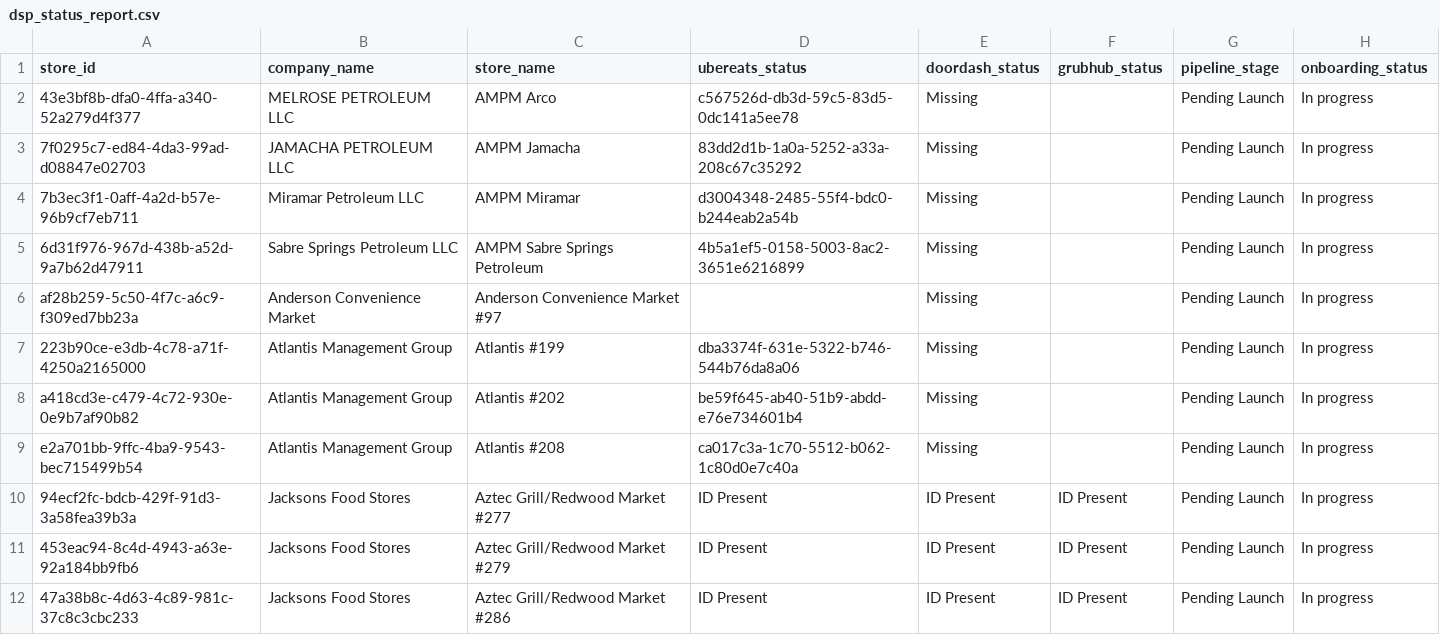
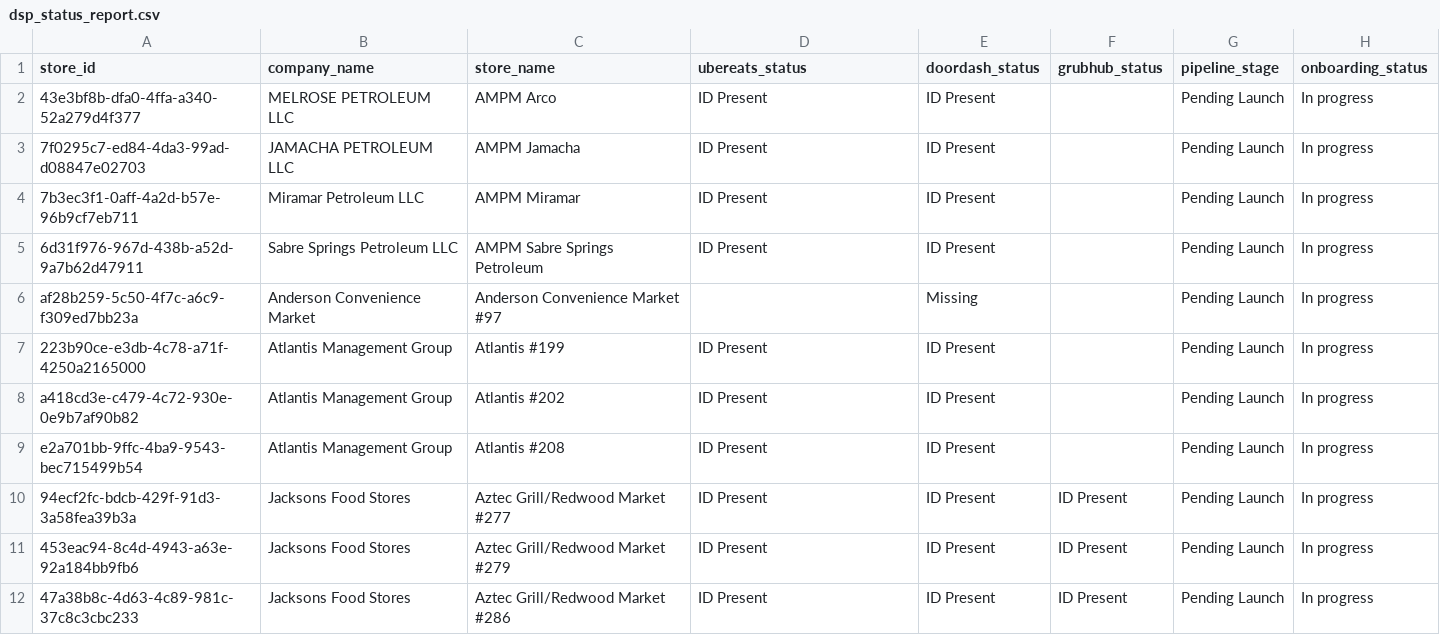
Before and after one commit to bradbishop1978/dsp-id-tracker, a CSV file: dsp_status_report.csv, drawn as a sheet; only a part is shown.

Commit message:
Update DSP ID report - 2026-05-20 16:01:49

```diff
--- a/dsp_status_report.csv
+++ b/dsp_status_report.csv
@@ -1,10 +1,10 @@
 store_id,company_name,store_name,ubereats_status,doordash_status,grubhub_status,pipeline_stage,onboarding_status
-43e3bf8b-dfa0-4ffa-a340-52a279d4f377,MELROSE PETROLEUM LLC,AMPM Arco,c567526d-db3d-59c5-83d5-0dc141a5ee78,Missing,,Pending Launch,In progress
-7f0295c7-ed84-4da3-99ad-d08847e02703,JAMACHA PETROLEUM LLC,AMPM Jamacha,83dd2d1b-1a0a-5252-a33a-208c67c35292,Missing,,Pending Launch,In progress
-7b3ec3f1-0aff-4a2d-b57e-96b9cf7eb711,Miramar Petroleum LLC,AMPM Miramar,d3004348-2485-55f4-bdc0-b244eab2a54b,Missing,,Pending Launch,In progress
-6d31f976-967d-438b-a52d-9a7b62d47911,Sabre Springs Petroleum LLC,AMPM Sabre Springs Petroleum,4b5a1ef5-0158-5003-8ac2-3651e6216899,Missing,,Pending Launch,In progress
+43e3bf8b-dfa0-4ffa-a340-52a279d4f377,MELROSE PETROLEUM LLC,AMPM Arco,ID Present,ID Present,,Pending Launch,In progress
+7f0295c7-ed84-4da3-99ad-d08847e02703,JAMACHA PETROLEUM LLC,AMPM Jamacha,ID Present,ID Present,,Pending Launch,In progress
+7b3ec3f1-0aff-4a2d-b57e-96b9cf7eb711,Miramar Petroleum LLC,AMPM Miramar,ID Present,ID Present,,Pending Launch,In progress
+6d31f976-967d-438b-a52d-9a7b62d47911,Sabre Springs Petroleum LLC,AMPM Sabre Springs Petroleum,ID Present,ID Present,,Pending Launch,In progress
 af28b259-5c50-4f7c-a6c9-f309ed7bb23a,Anderson Convenience Market,Anderson Convenience Market #97,,Missing,,Pending Launch,In progress
-223b90ce-e3db-4c78-a71f-4250a2165000,Atlantis Management Group,Atlantis #199,dba3374f-631e-5322-b746-544b76da8a06,Missing,,Pending Launch,In progress
-a418cd3e-c479-4c72-930e-0e9b7af90b82,Atlantis Management Group,Atlantis #202,be59f645-ab40-51b9-abdd-e76e734601b4,Missing,,Pending Launch,In progress
-e2a701bb-9ffc-4ba9-9543-bec715499b54,Atlantis Management Group,Atlantis #208,ca017c3a-1c70-5512-b062-1c80d0e7c40a,Missing,,Pending Launch,In progress
+223b90ce-e3db-4c78-a71f-4250a2165000,Atlantis Management Group,Atlantis #199,ID Present,ID Present,,Pending Launch,In progress
+a418cd3e-c479-4c72-930e-0e9b7af90b82,Atlantis Management Group,Atlantis #202,ID Present,ID Present,,Pending Launch,In progress
+e2a701bb-9ffc-4ba9-9543-bec715499b54,Atlantis Management Group,Atlantis #208,ID Present,ID Present,,Pending Launch,In progress
 94ecf2fc-bdcb-429f-91d3-3a58fea39b3a,Jacksons Food Stores,Aztec Grill/Redwood Market #277,ID Present,ID Present,ID Present,Pending Launch,In progress
```
